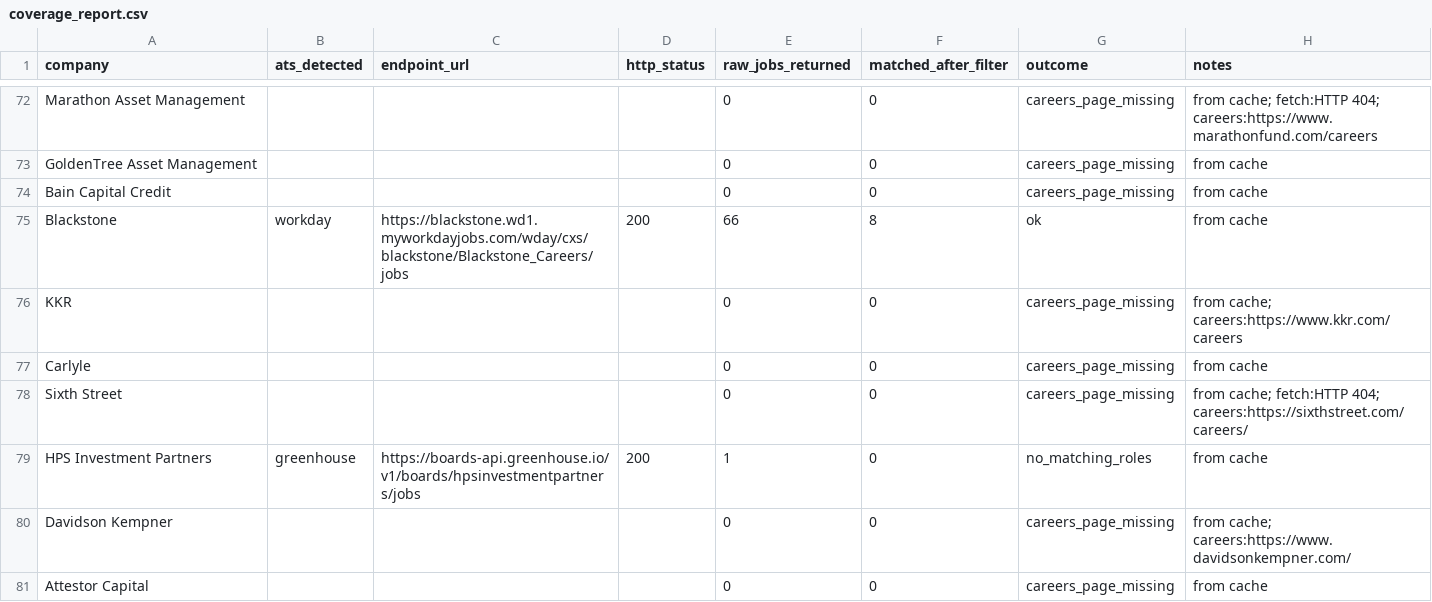
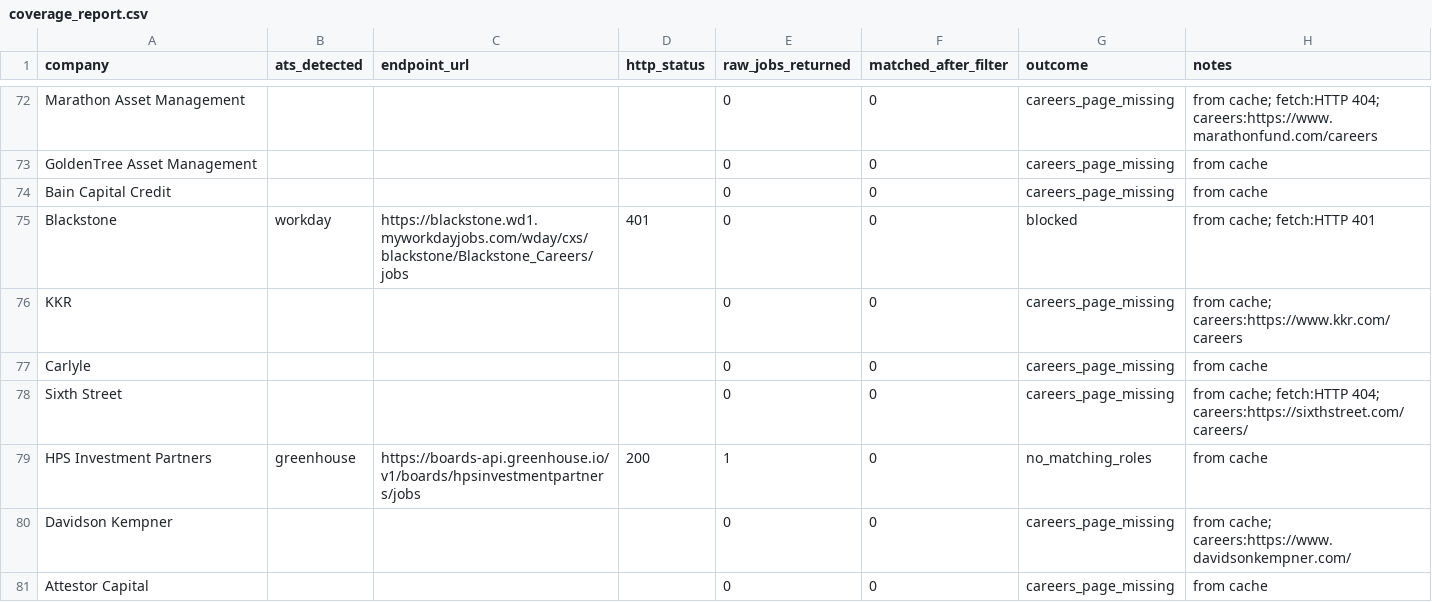
Before and after one commit to eannafolan-pro/Job-Hunt-New-York, a CSV file: data/coverage_report.csv, drawn as a sheet; only a part is shown, gaps mark what is left out.

```diff
--- a/data/coverage_report.csv
+++ b/data/coverage_report.csv
@@ -74,3 +74,3 @@ GoldenTree Asset Management,,,,0,0,careers_page_missing,from cache
 Bain Capital Credit,,,,0,0,careers_page_missing,from cache
-Blackstone,workday,https://blackstone.wd1.myworkdayjobs.com/wday/cxs/blackstone/Blackstone_Careers/jobs,200,66,8,ok,from cache
+Blackstone,workday,https://blackstone.wd1.myworkdayjobs.com/wday/cxs/blackstone/Blackstone_Careers/jobs,401,0,0,blocked,from cache; fetch:HTTP 401
 KKR,,,,0,0,careers_page_missing,from cache; careers:https://www.kkr.com/careers
```
Also changed, not shown: 1 other file.
